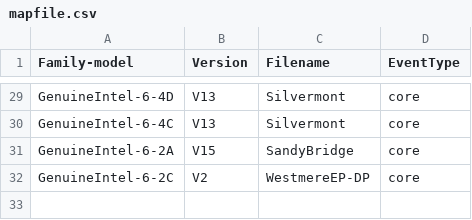
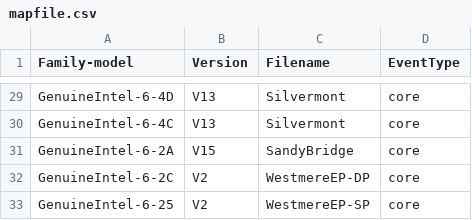
Before and after one commit to kernelorg-mirror/linux_kernel_git_acme_linux, a CSV file: tools/perf/pmu-events/arch/x86/mapfile.csv, drawn as a sheet; only a part is shown, gaps mark what is left out.

Commit message:
perf jevents: Add WestmereEP-SP V2 event file
Add a Intel event file for perf.

Signed-off-by: Andi Kleen <ak@linux.intel.com>
Cc: Jiri Olsa <jolsa@redhat.com>
Cc: Sukadev Bhattiprolu <sukadev@linux.vnet.ibm.com>
Link: http://lkml.kernel.org/n/tip-rvc0618wzt6indqmvsbpsuwv@git.kernel.org
Signed-off-by: Arnaldo Carvalho de Melo <acme@redhat.com>

```diff
--- a/tools/perf/pmu-events/arch/x86/mapfile.csv
+++ b/tools/perf/pmu-events/arch/x86/mapfile.csv
@@ -32 +32,2 @@ GenuineIntel-6-2A,V15,SandyBridge,core
 GenuineIntel-6-2C,V2,WestmereEP-DP,core
+GenuineIntel-6-25,V2,WestmereEP-SP,core
```
Also changed, not shown: 7 other files.
